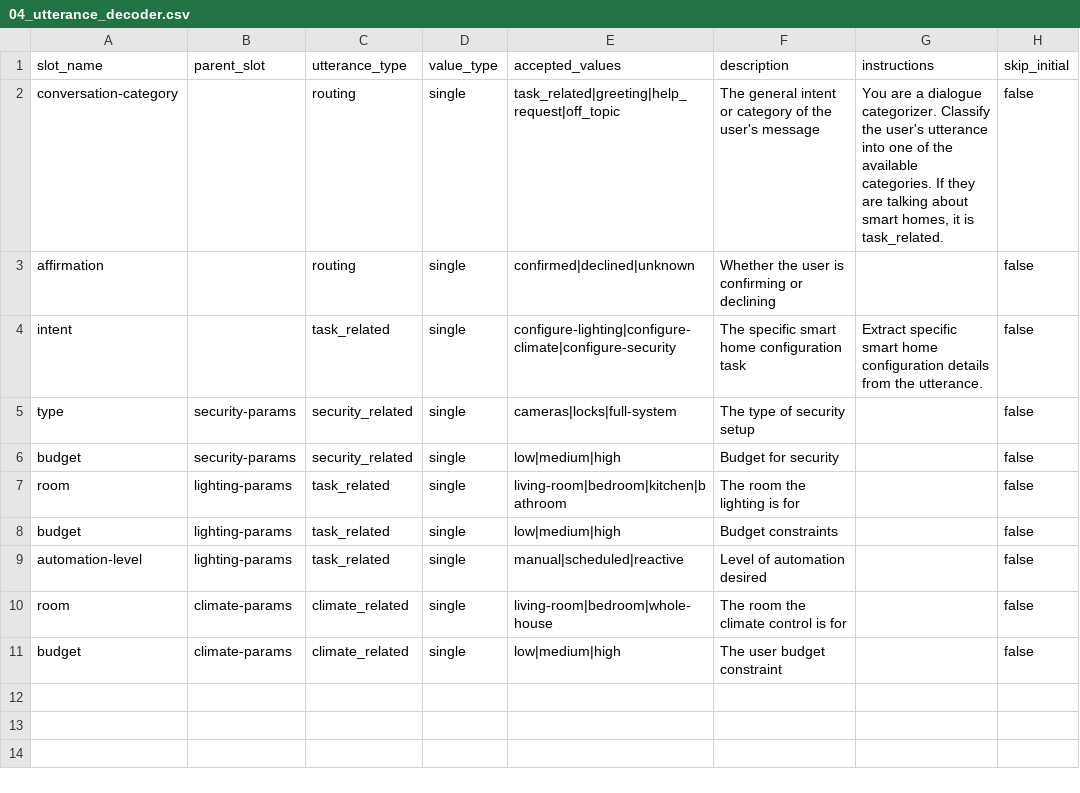
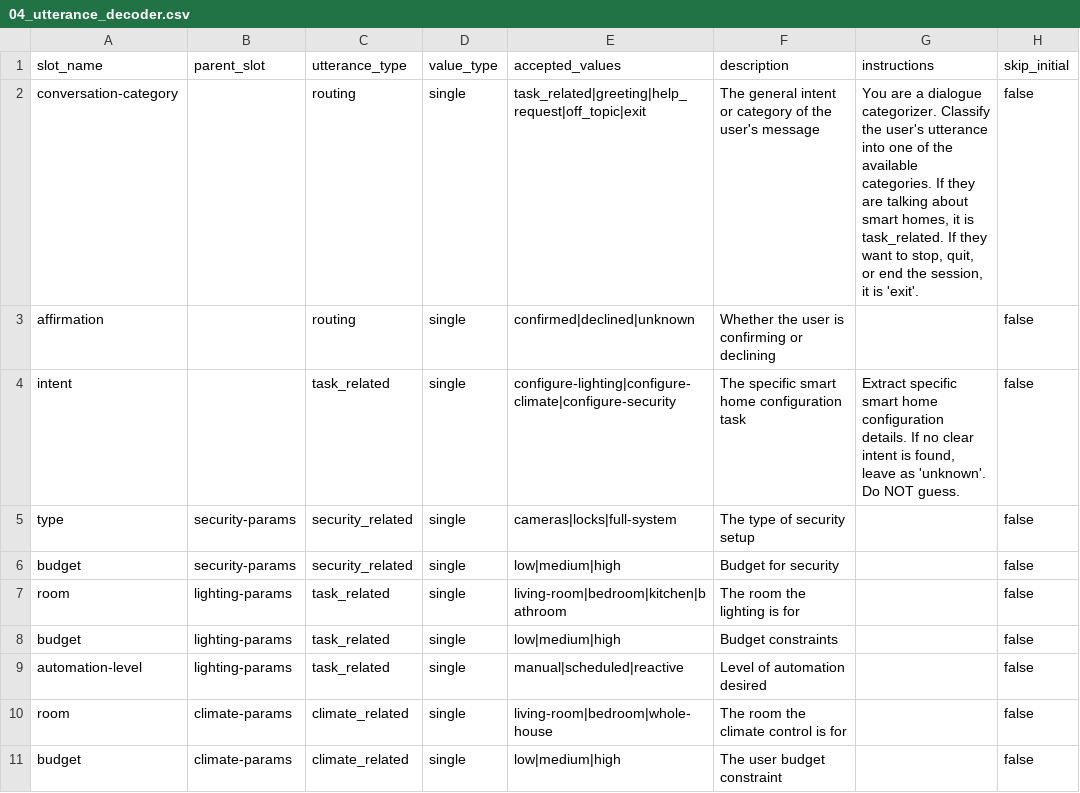
Before and after one commit to OkillA/truagent_smarthome_dspy, a CSV file: agent_config/04_utterance_decoder.csv, drawn as a sheet.

Commit message:
fix: implement exit intent and improve extraction to prevent hallucinations

```diff
--- a/agent_config/04_utterance_decoder.csv
+++ b/agent_config/04_utterance_decoder.csv
@@ -1,5 +1,5 @@
 slot_name,parent_slot,utterance_type,value_type,accepted_values,description,instructions,skip_initial
-conversation-category,,routing,single,task_related|greeting|help_request|off_topic,The general intent or category of the user's message,"You are a dialogue categorizer. Classify the user's utterance into one of the available categories. If they are talking about smart homes, it is task_related.",false
+conversation-category,,routing,single,task_related|greeting|help_request|off_topic|exit,The general intent or category of the user's message,"You are a dialogue categorizer. Classify the user's utterance into one of the available categories. If they are talking about smart homes, it is task_related. If they want to stop, quit, or end the session, it is 'exit'.",false
 affirmation,,routing,single,confirmed|declined|unknown,Whether the user is confirming or declining,,false
-intent,,task_related,single,configure-lighting|configure-climate|configure-security,The specific smart home configuration task,"Extract specific smart home configuration details from the utterance.",false
+intent,,task_related,single,configure-lighting|configure-climate|configure-security,The specific smart home configuration task,"Extract specific smart home configuration details. If no clear intent is found, leave as 'unknown'. Do NOT guess.",false
 type,security-params,security_related,single,cameras|locks|full-system,The type of security setup,,false
```
Also changed, not shown: agent_config/02_action_space.csv, 1 other file.
